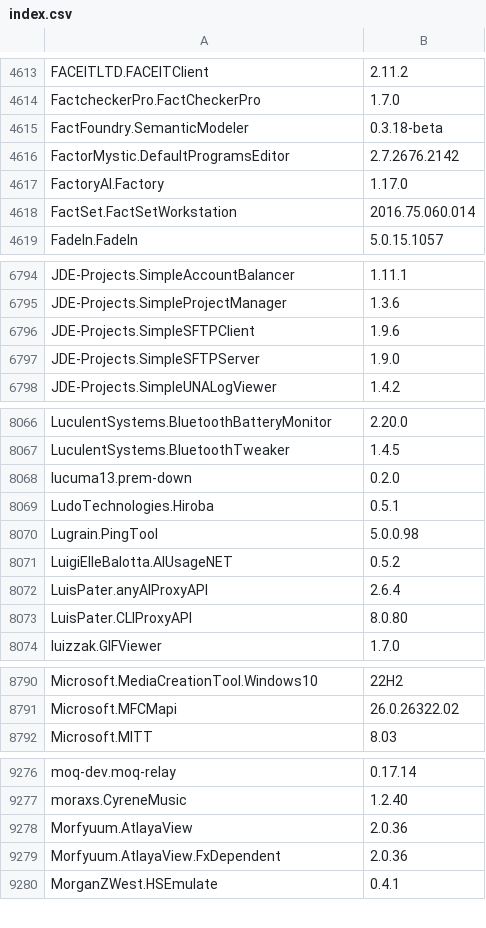
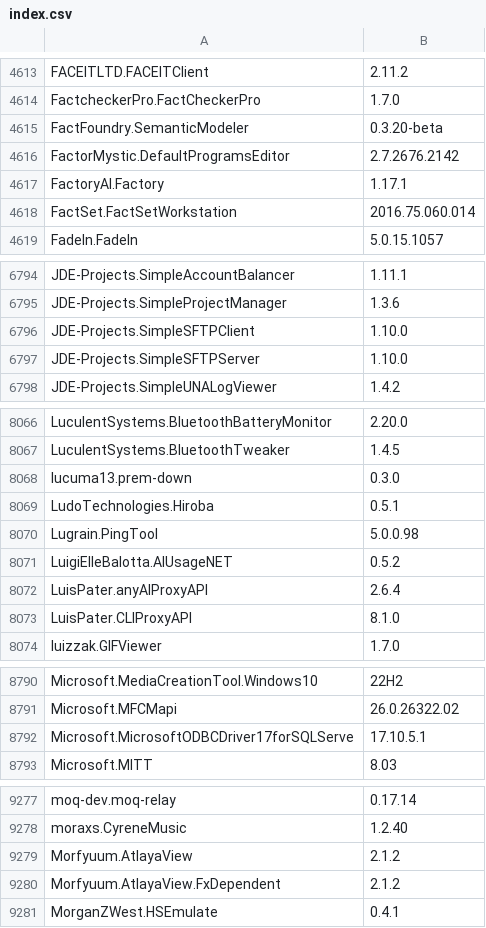
Before and after one commit to NakanoSanku/winget-pkgs-index, a CSV file: index.csv, drawn as a sheet; only a part is shown, gaps mark what is left out; the diff covers the shown part only.

```diff
--- a/index.csv
+++ b/index.csv
@@ -4614,5 +4614,5 @@
 "FactcheckerPro.FactCheckerPro","1.7.0"
-"FactFoundry.SemanticModeler","0.3.18-beta"
+"FactFoundry.SemanticModeler","0.3.20-beta"
 "FactorMystic.DefaultProgramsEditor","2.7.2676.2142"
-"FactoryAI.Factory","1.17.0"
+"FactoryAI.Factory","1.17.1"
 "FactSet.FactSetWorkstation","2016.75.060.014"
@@ -6795,4 +6795,4 @@
 "JDE-Projects.SimpleProjectManager","1.3.6"
-"JDE-Projects.SimpleSFTPClient","1.9.6"
-"JDE-Projects.SimpleSFTPServer","1.9.0"
+"JDE-Projects.SimpleSFTPClient","1.10.0"
+"JDE-Projects.SimpleSFTPServer","1.10.0"
 "JDE-Projects.SimpleUNALogViewer","1.4.2"
@@ -8067,3 +8067,3 @@
 "LuculentSystems.BluetoothTweaker","1.4.5"
-"lucuma13.prem-down","0.2.0"
+"lucuma13.prem-down","0.3.0"
 "LudoTechnologies.Hiroba","0.5.1"
@@ -8072,3 +8072,3 @@
 "LuisPater.anyAIProxyAPI","2.6.4"
-"LuisPater.CLIProxyAPI","8.0.80"
+"LuisPater.CLIProxyAPI","8.1.0"
 "luizzak.GIFViewer","1.7.0"
@@ -8791,2 +8791,3 @@
 "Microsoft.MFCMapi","26.0.26322.02"
+"Microsoft.MicrosoftODBCDriver17forSQLServe","17.10.5.1"
 "Microsoft.MITT","8.03"
@@ -9277,4 +9278,4 @@
 "moraxs.CyreneMusic","1.2.40"
-"Morfyuum.AtlayaView","2.0.36"
-"Morfyuum.AtlayaView.FxDependent","2.0.36"
+"Morfyuum.AtlayaView","2.1.2"
+"Morfyuum.AtlayaView.FxDependent","2.1.2"
 "MorganZWest.HSEmulate","0.4.1"
```
Also changed, not shown: 101 edited cells elsewhere in this file, 3 other files.
